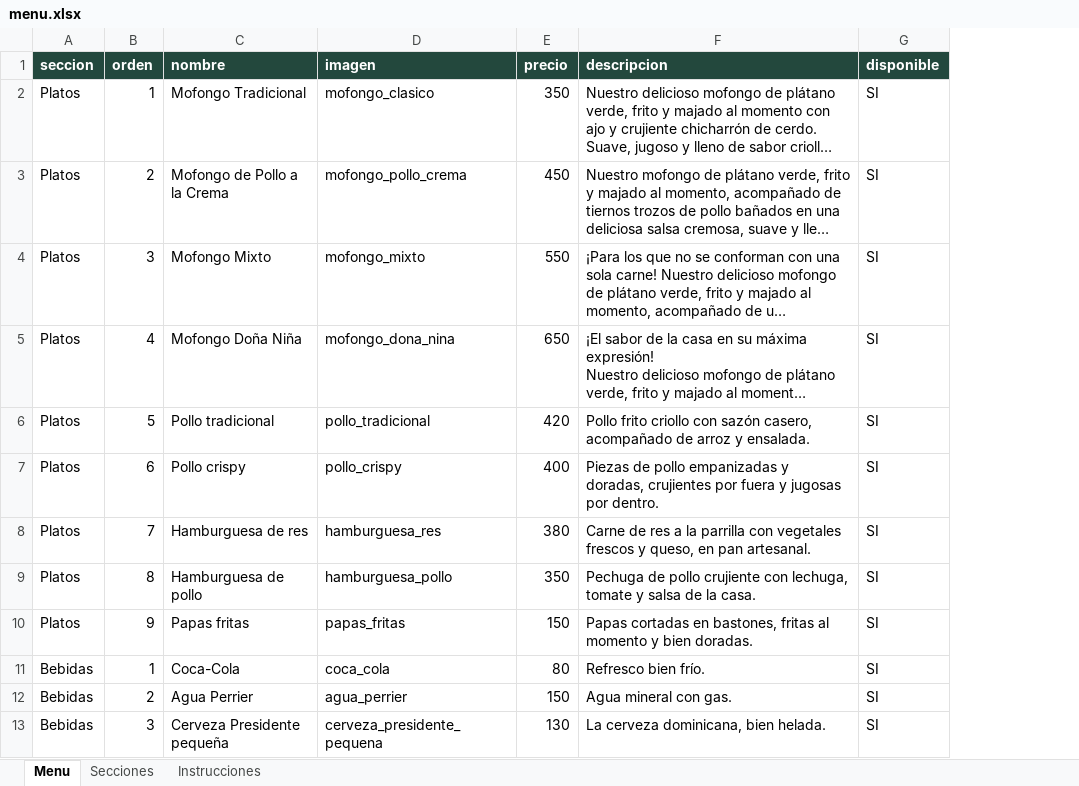
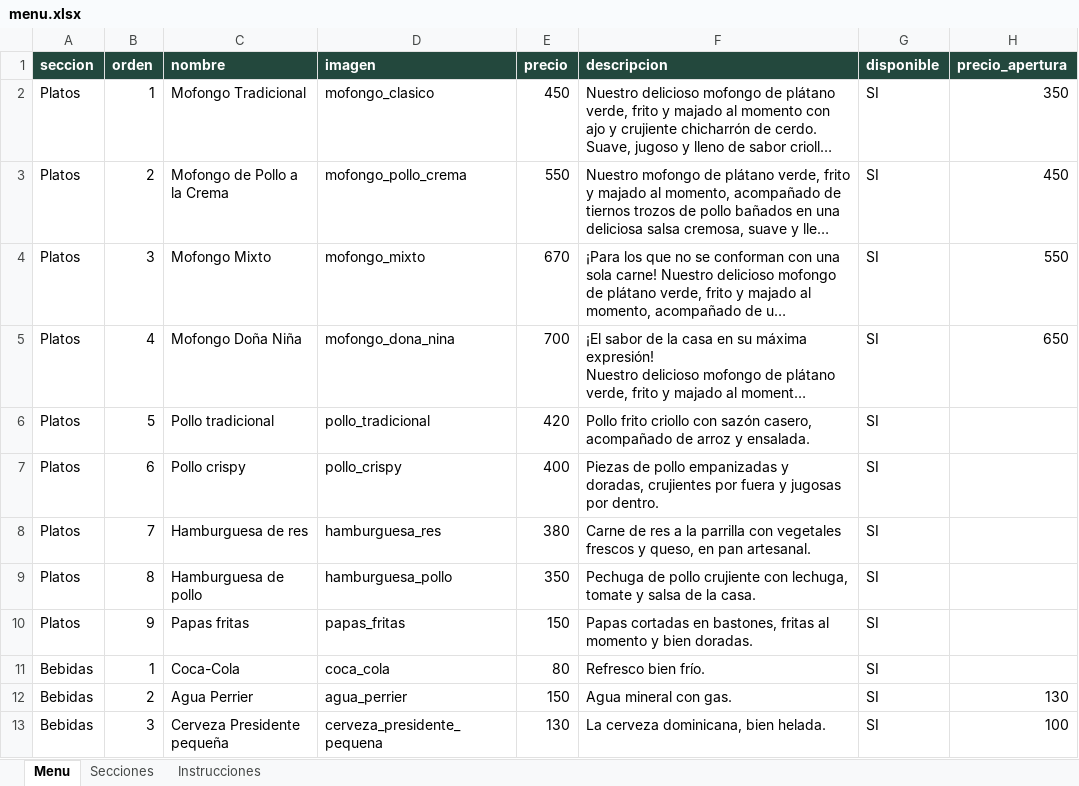
Before and after one commit to Mss-01/menu_restaurante, an Excel workbook: menu.xlsx, sheet Menu, drawn as a sheet; only a part is shown; long unchanged cells end in …; values as stored, in another font and other column widths than the file's, no borders; the diff names each change by its address in the sheet, - before the commit and + after, or states it on an @@ line.

Commit message:
Actualizando banner de apertura.

```diff
--- a/menu.xlsx (sheet Menu)
+++ b/menu.xlsx (sheet Menu)
+column H (precio_apertura), rows 2-13: 350 | 450 | 550 | 650 |  |  |  |  |  |  | 130 | 100
-E2 (precio): 350
+E2 (precio): 450
-E3 (precio): 450
+E3 (precio): 550
-E4 (precio): 550
+E4 (precio): 670
-E5 (precio): 650
+E5 (precio): 700
```
Also changed, not shown: sheet Instrucciones, 6 other files.
